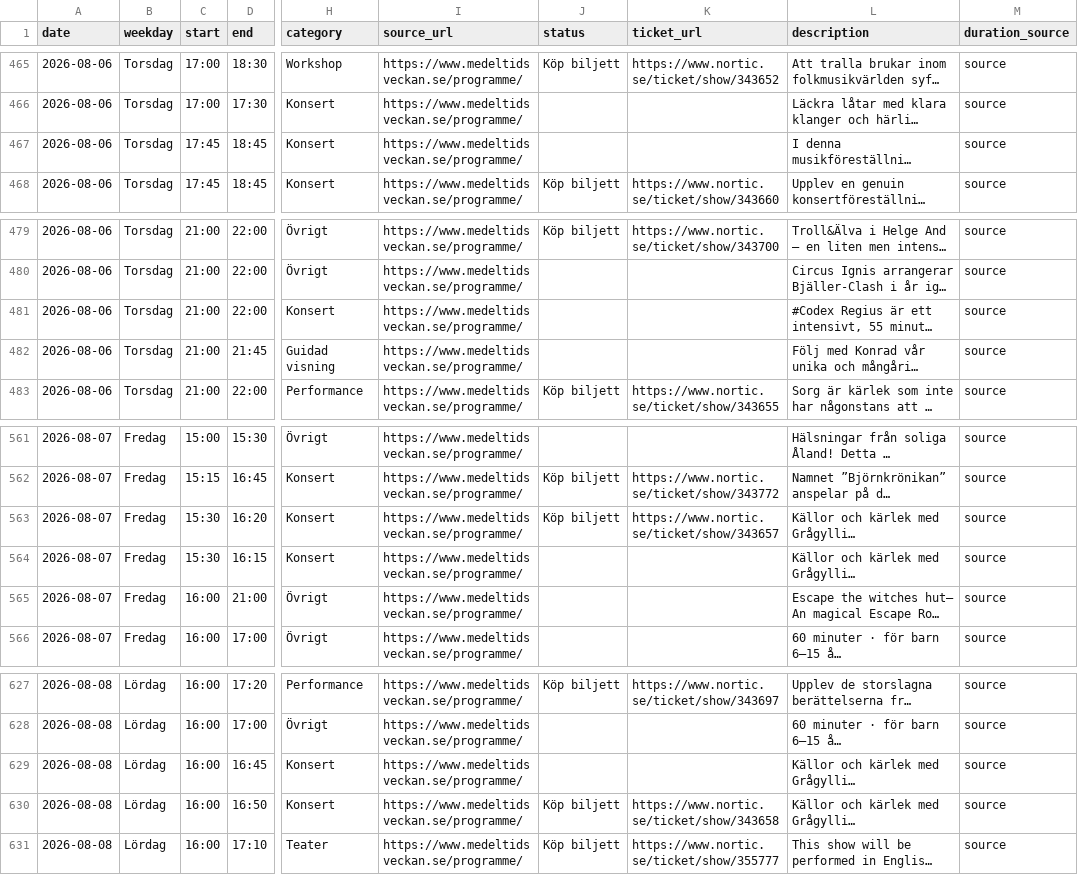
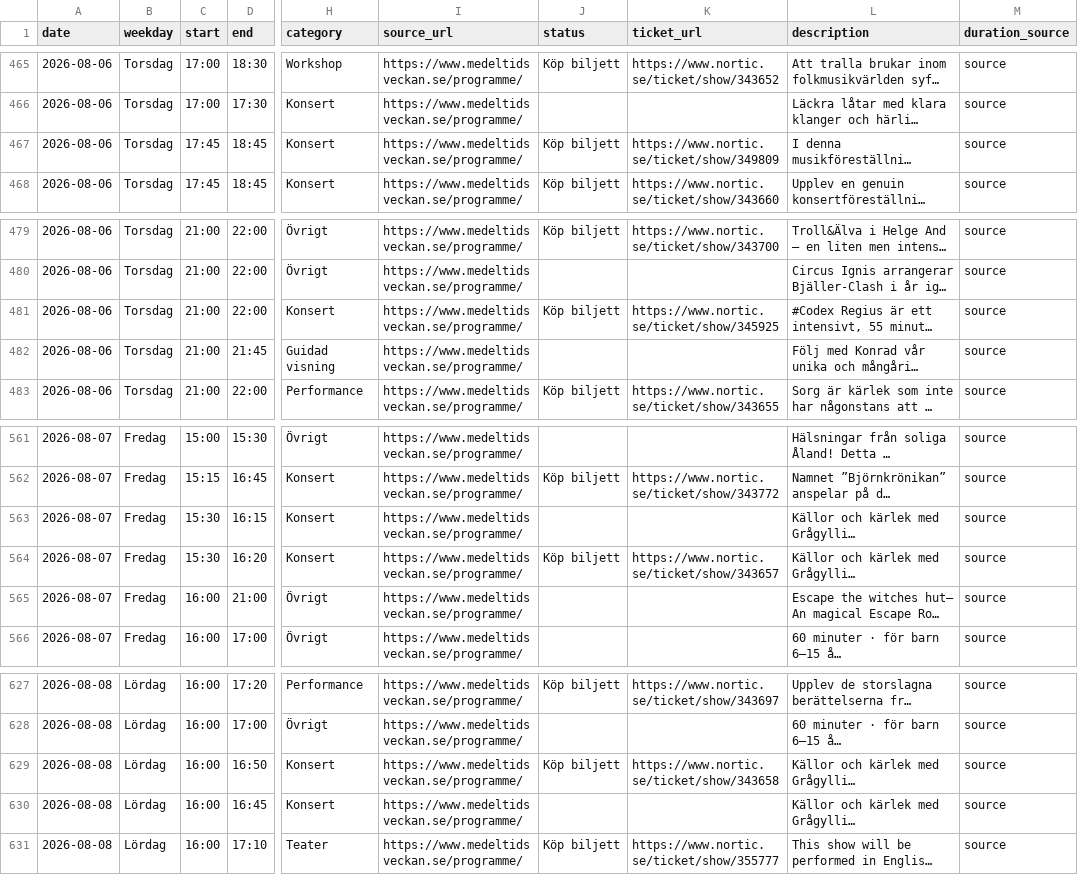
Before and after one commit to RoundaboutSkid/mtvschema, a CSV file: medeltidsveckan_output/medeltidsveckan_events.csv, drawn as a sheet; only a part is shown, gaps mark what is left out; long unchanged cells end in …; the diff names each change by its address in the sheet, - before the commit and + after, or states it on an @@ line.

```diff
--- a/medeltidsveckan_output/medeltidsveckan_events.csv
+++ b/medeltidsveckan_output/medeltidsveckan_events.csv
-J467 (status): (empty)
+J467 (status): Köp biljett
-K467 (ticket_url): (empty)
+K467 (ticket_url): https://www.nortic.se/ticket/show/349809
-J481 (status): (empty)
+J481 (status): Köp biljett
-K481 (ticket_url): (empty)
+K481 (ticket_url): https://www.nortic.se/ticket/show/345925
@@ row 564 moved to row 563: 2026-08-07 @@
@@ row 630 moved to row 629: 2026-08-08 @@
```
Also changed, not shown: 3 other files.
